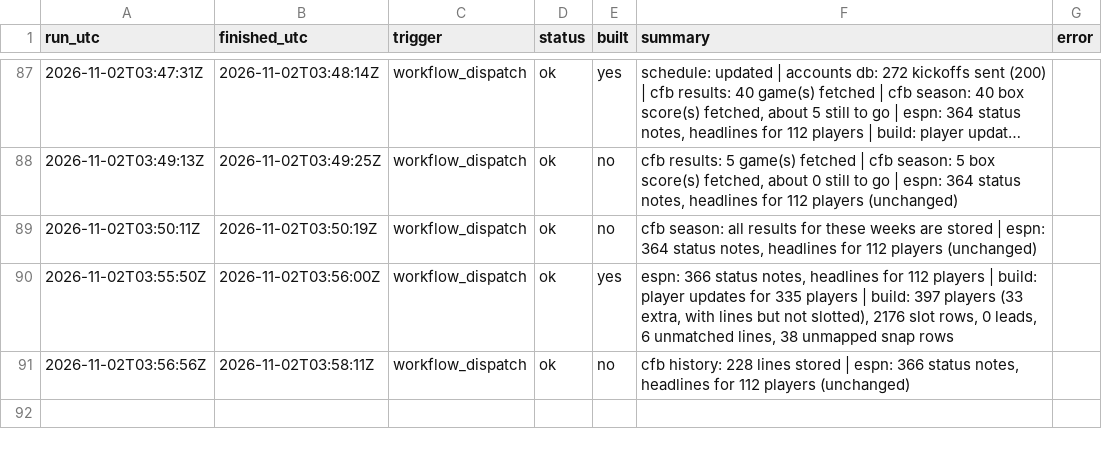
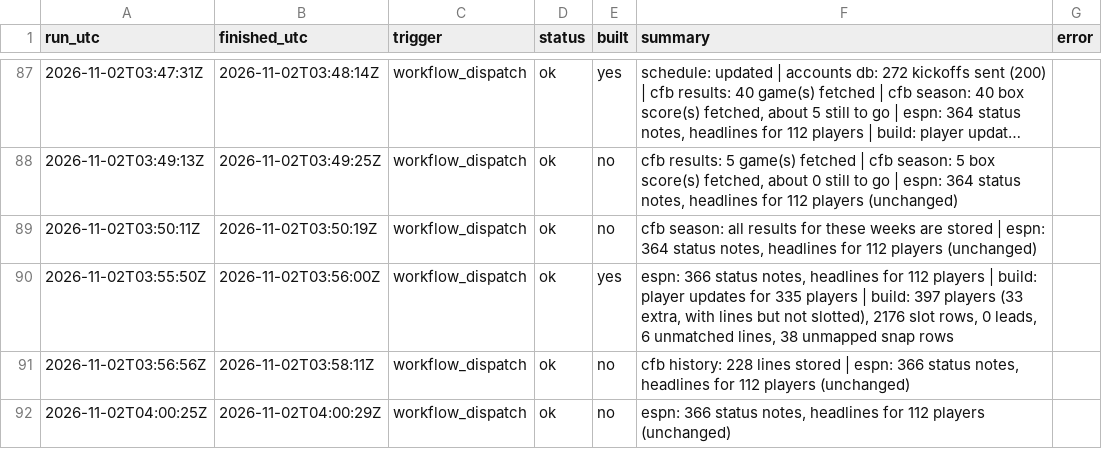
Before and after one commit to mvpeterson0-netizen/NFL-Odds-Tracker, a CSV file: data/runs/2026-11.csv, drawn as a sheet; only a part is shown, gaps mark what is left out; long unchanged cells end in …; the diff names each change by its address in the sheet, - before the commit and + after, or states it on an @@ line.

```diff
--- a/data/runs/2026-11.csv
+++ b/data/runs/2026-11.csv
+row 92: 2026-11-02T04:00:25Z | 2026-11-02T04:00:29Z | workflow_dispatch | ok | no | espn: 366 status notes, headlines for 112 players (unchanged)
```
